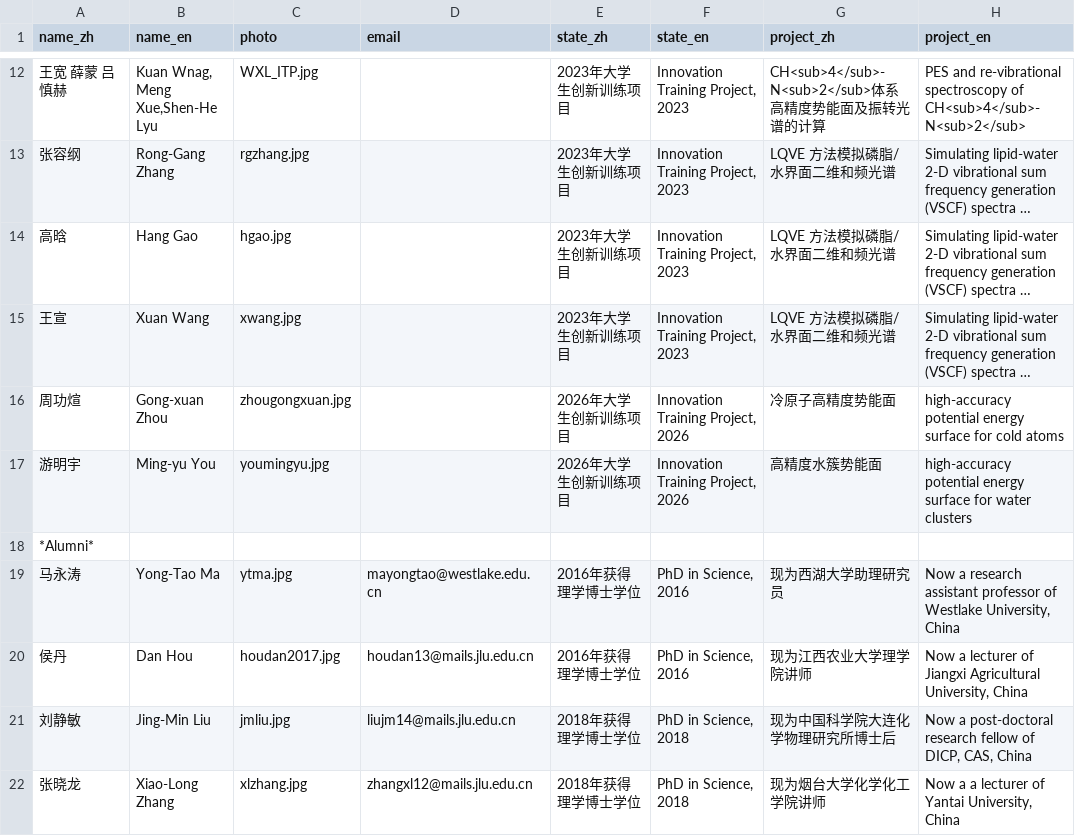
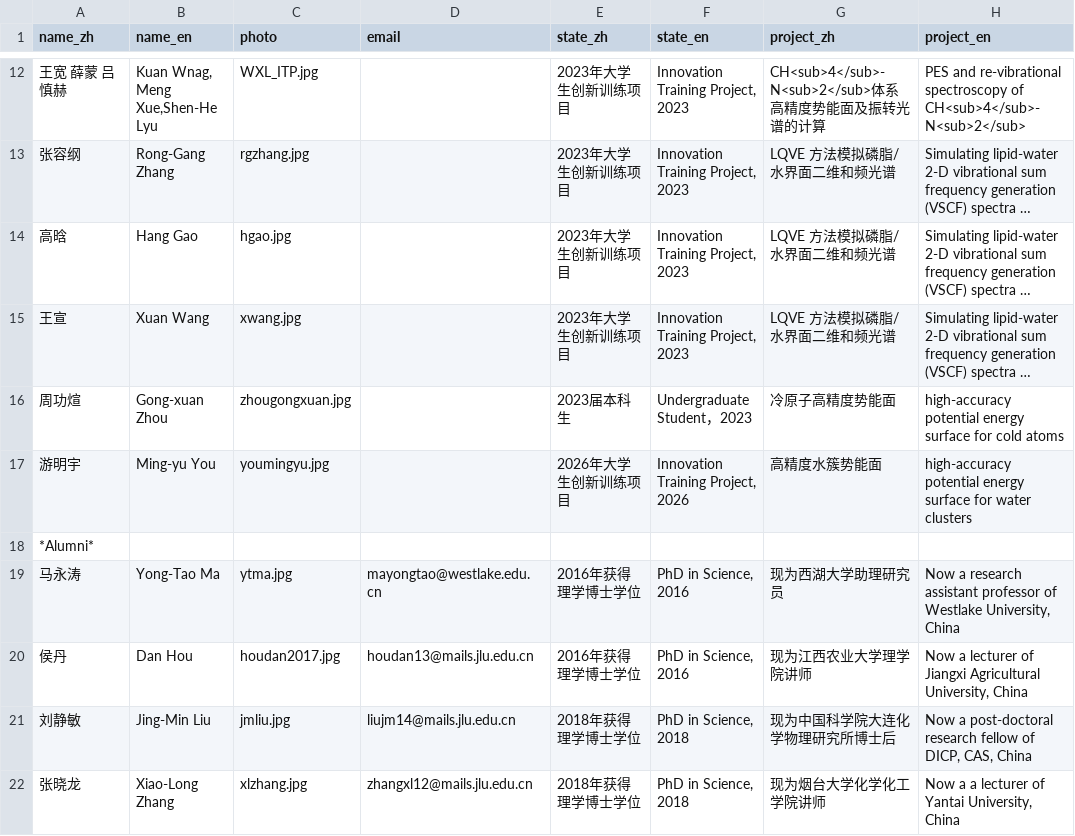
Before and after one commit to huili-group/huili-group.github.io, a CSV file: data/members.csv, drawn as a sheet; only a part is shown, gaps mark what is left out; long unchanged cells end in …; the diff names each change by its address in the sheet, - before the commit and + after, or states it on an @@ line.

Commit message:
Update members.csv

```diff
--- a/data/members.csv
+++ b/data/members.csv
-E16 (state_zh): 2026年大学生创新训练项目
+E16 (state_zh): 2023届本科生
-F16 (state_en): Innovation Training Project, 2026
+F16 (state_en): Undergraduate Student，2023
```
